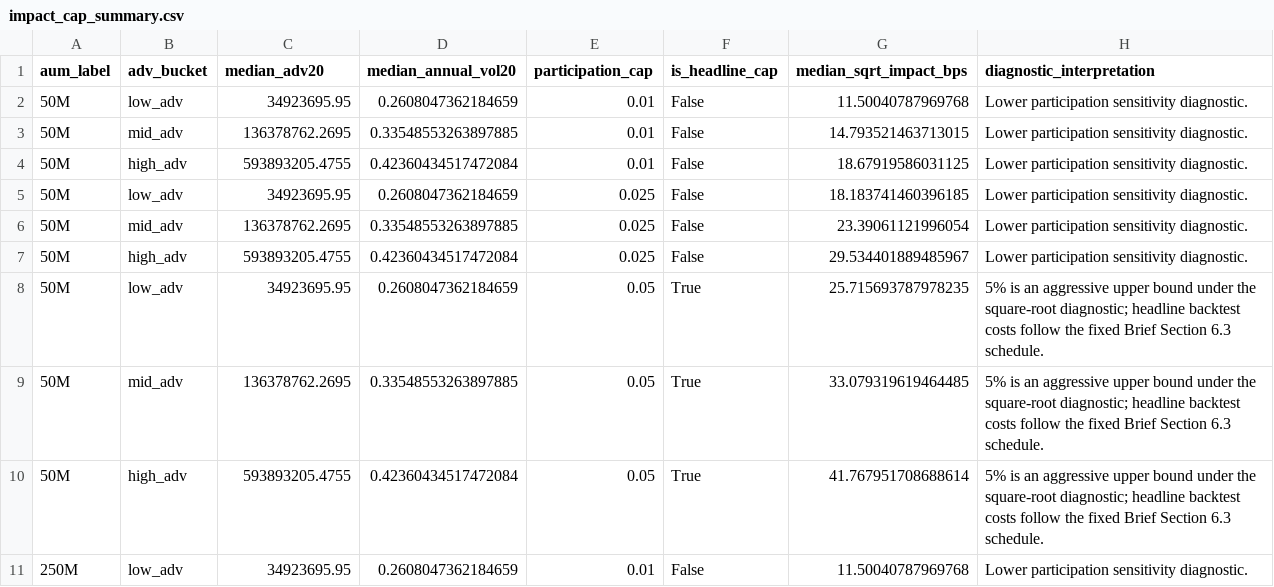
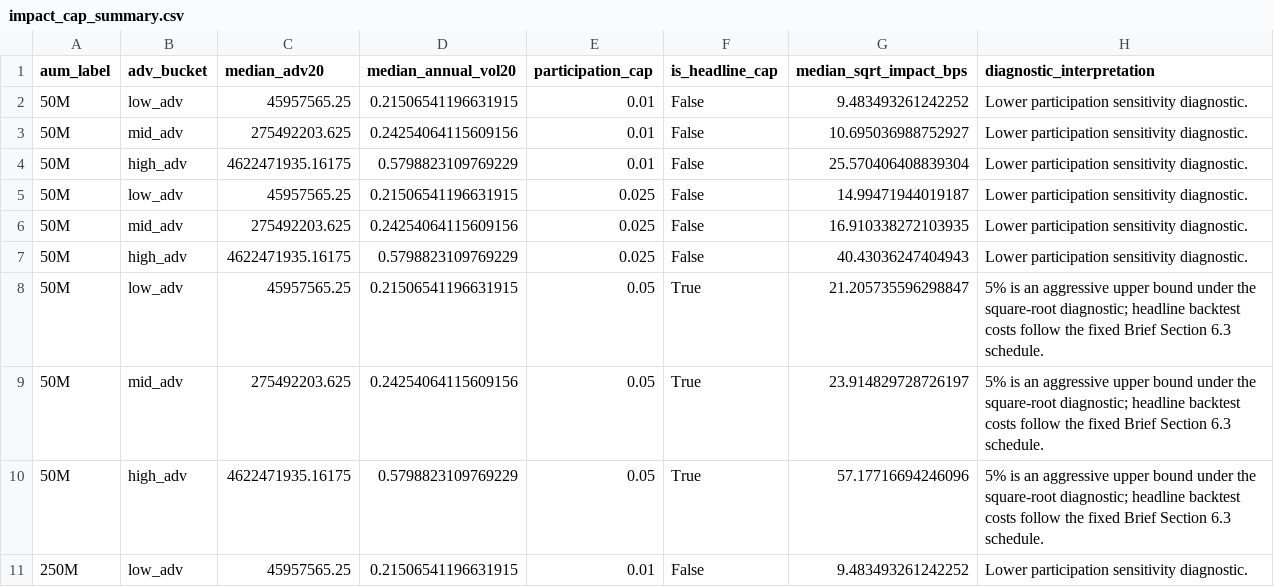
Before and after one commit to ian-max-ma/c2o-strategy, a CSV file: step5_portfolio/output/impact_cap_summary.csv, drawn as a sheet; only a part is shown; the diff covers the shown part only.

```diff
--- a/step5_portfolio/output/impact_cap_summary.csv
+++ b/step5_portfolio/output/impact_cap_summary.csv
@@ -1,11 +1,11 @@
 aum_label,adv_bucket,median_adv20,median_annual_vol20,participation_cap,is_headline_cap,median_sqrt_impact_bps,diagnostic_interpretation
-50M,low_adv,34923695.95,0.2608047362184659,0.01,False,11.50040787969768,Lower participation sensitivity diagnostic.
-50M,mid_adv,136378762.2695,0.33548553263897885,0.01,False,14.793521463713015,Lower participation sensitivity diagnostic.
-50M,high_adv,593893205.4755,0.42360434517472084,0.01,False,18.67919586031125,Lower participation sensitivity diagnostic.
-50M,low_adv,34923695.95,0.2608047362184659,0.025,False,18.183741460396185,Lower participation sensitivity diagnostic.
-50M,mid_adv,136378762.2695,0.33548553263897885,0.025,False,23.39061121996054,Lower participation sensitivity diagnostic.
-50M,high_adv,593893205.4755,0.42360434517472084,0.025,False,29.534401889485967,Lower participation sensitivity diagnostic.
-50M,low_adv,34923695.95,0.2608047362184659,0.05,True,25.715693787978235,5% is an aggressive upper bound under the square-root diagnostic; headline backtest costs follow the fixed Brief Section 6.3 schedule.
-50M,mid_adv,136378762.2695,0.33548553263897885,0.05,True,33.079319619464485,5% is an aggressive upper bound under the square-root diagnostic; headline backtest costs follow the fixed Brief Section 6.3 schedule.
-50M,high_adv,593893205.4755,0.42360434517472084,0.05,True,41.767951708688614,5% is an aggressive upper bound under the square-root diagnostic; headline backtest costs follow the fixed Brief Section 6.3 schedule.
-250M,low_adv,34923695.95,0.2608047362184659,0.01,False,11.50040787969768,Lower participation sensitivity diagnostic.
+50M,low_adv,45957565.25,0.21506541196631915,0.01,False,9.483493261242252,Lower participation sensitivity diagnostic.
+50M,mid_adv,275492203.625,0.24254064115609156,0.01,False,10.695036988752927,Lower participation sensitivity diagnostic.
+50M,high_adv,4622471935.16175,0.5798823109769229,0.01,False,25.570406408839304,Lower participation sensitivity diagnostic.
+50M,low_adv,45957565.25,0.21506541196631915,0.025,False,14.99471944019187,Lower participation sensitivity diagnostic.
+50M,mid_adv,275492203.625,0.24254064115609156,0.025,False,16.910338272103935,Lower participation sensitivity diagnostic.
+50M,high_adv,4622471935.16175,0.5798823109769229,0.025,False,40.43036247404943,Lower participation sensitivity diagnostic.
+50M,low_adv,45957565.25,0.21506541196631915,0.05,True,21.205735596298847,5% is an aggressive upper bound under the square-root diagnostic; headline backtest costs follow the fixed Brief Section 6.3 schedule.
+50M,mid_adv,275492203.625,0.24254064115609156,0.05,True,23.914829728726197,5% is an aggressive upper bound under the square-root diagnostic; headline backtest costs follow the fixed Brief Section 6.3 schedule.
+50M,high_adv,4622471935.16175,0.5798823109769229,0.05,True,57.17716694246096,5% is an aggressive upper bound under the square-root diagnostic; headline backtest costs follow the fixed Brief Section 6.3 schedule.
+250M,low_adv,45957565.25,0.21506541196631915,0.01,False,9.483493261242252,Lower participation sensitivity diagnostic.
```
Also changed, not shown: 51 edited cells elsewhere in this file, step5_portfolio/output/baseline_2010_2024_reference.csv, step5_portfolio/output/borrow_tier_audit_all.csv, 50 other files.
